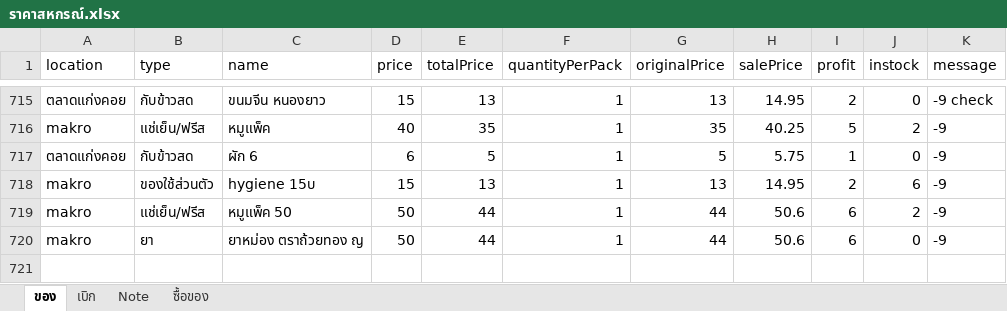
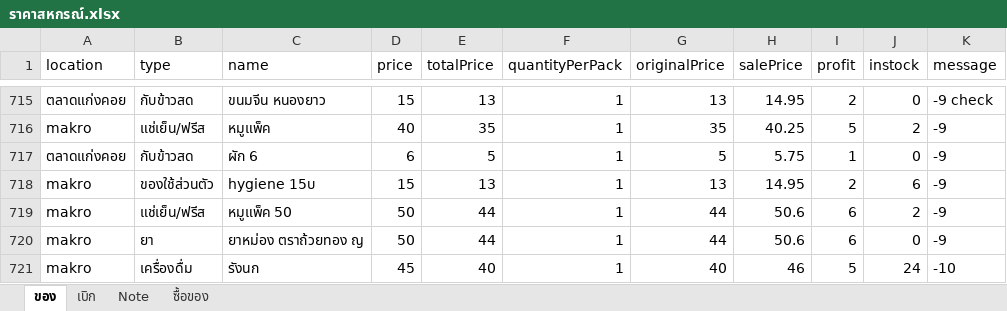
Before and after one commit to kki32/myCashier, an Excel workbook: Archive/ราคาสหกรณ์.xlsx, sheet ของ, drawn as a sheet; only a part is shown, gaps mark what is left out; values as stored, in another font and other column widths than the file's, no borders; the diff names each change by its address in the sheet, - before the commit and + after, or states it on an @@ line.

Commit message:
update data

```diff
--- a/Archive/ราคาสหกรณ์.xlsx (sheet ของ)
+++ b/Archive/ราคาสหกรณ์.xlsx (sheet ของ)
+row 721: makro | เครื่องดื่ม | รังนก | 45 | 40 | 1 | 40 | 46 | 5 | 24 | -10
```
Also changed, not shown: sheet Note.
